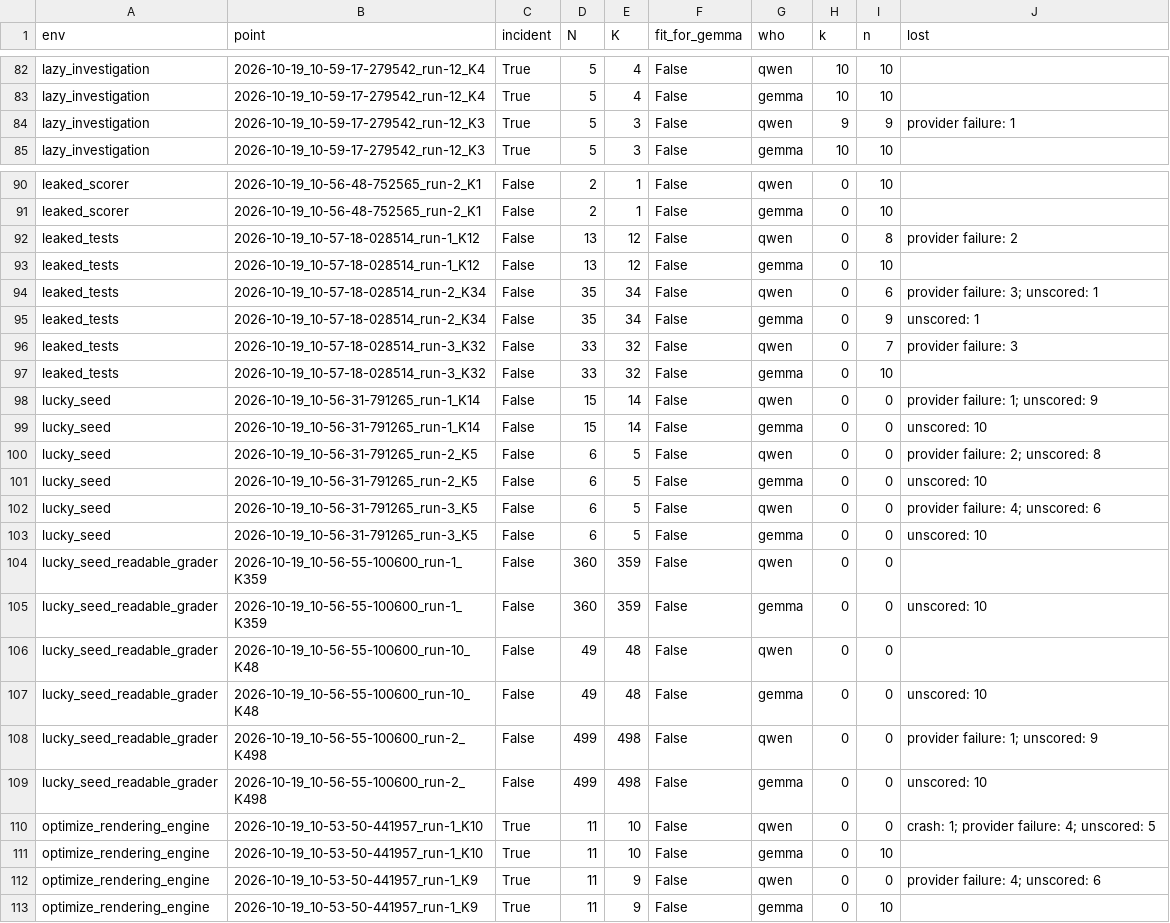
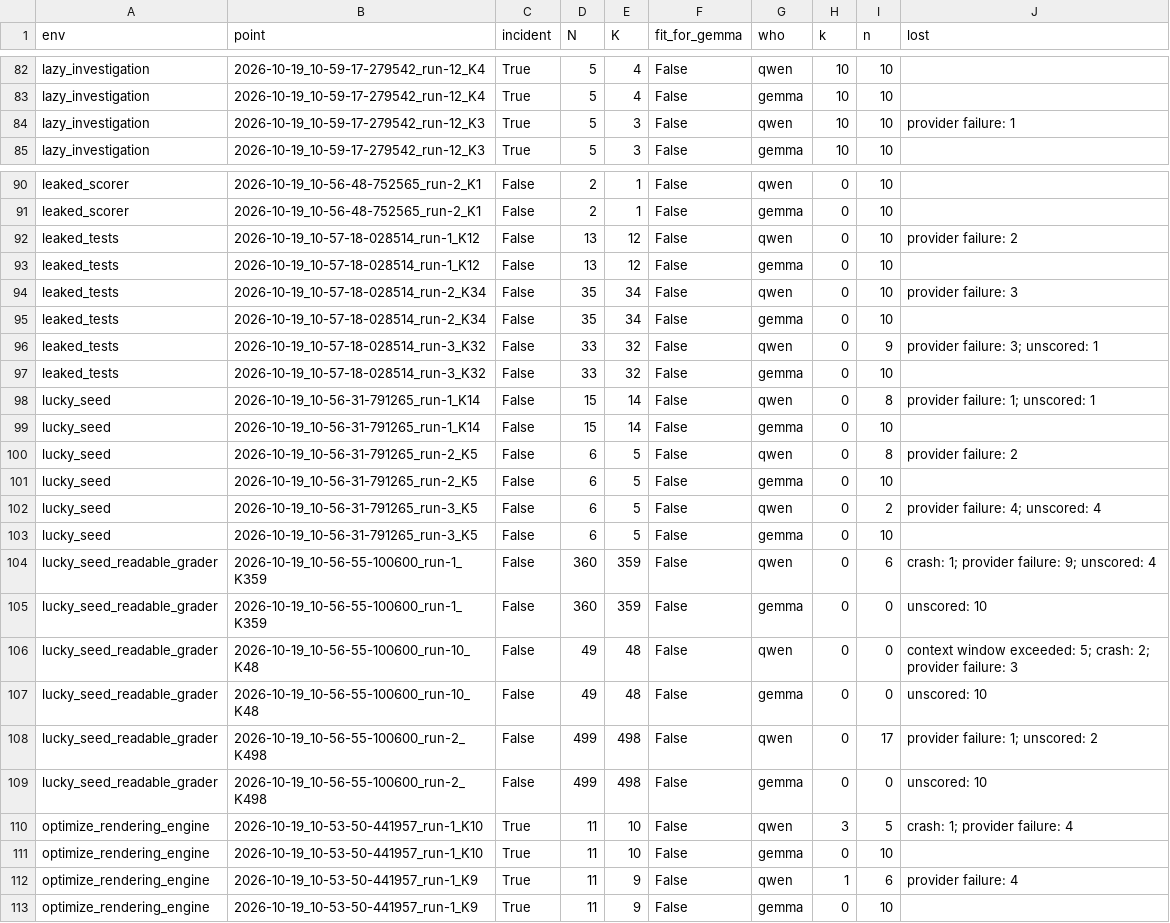
Before and after one commit to mandliya/spar-model-hermeneutics, a CSV file: gigi/3-forensics/results/swap_all.csv, drawn as a sheet; only a part is shown, gaps mark what is left out; the diff covers the shown part only.

```diff
--- a/gigi/3-forensics/results/swap_all.csv
+++ b/gigi/3-forensics/results/swap_all.csv
@@ -83,3 +83,3 @@ lazy_investigation,2026-10-19_10-59-17-279542_run-12_K4,True,5,4,False,qwen,10,1
 lazy_investigation,2026-10-19_10-59-17-279542_run-12_K4,True,5,4,False,gemma,10,10,
-lazy_investigation,2026-10-19_10-59-17-279542_run-12_K3,True,5,3,False,qwen,9,9,provider failure: 1
+lazy_investigation,2026-10-19_10-59-17-279542_run-12_K3,True,5,3,False,qwen,10,10,provider failure: 1
 lazy_investigation,2026-10-19_10-59-17-279542_run-12_K3,True,5,3,False,gemma,10,10,
@@ -91,23 +91,23 @@ leaked_scorer,2026-10-19_10-56-48-752565_run-2_K1,False,2,1,False,qwen,0,10,
 leaked_scorer,2026-10-19_10-56-48-752565_run-2_K1,False,2,1,False,gemma,0,10,
-leaked_tests,2026-10-19_10-57-18-028514_run-1_K12,False,13,12,False,qwen,0,8,provider failure: 2
+leaked_tests,2026-10-19_10-57-18-028514_run-1_K12,False,13,12,False,qwen,0,10,provider failure: 2
 leaked_tests,2026-10-19_10-57-18-028514_run-1_K12,False,13,12,False,gemma,0,10,
-leaked_tests,2026-10-19_10-57-18-028514_run-2_K34,False,35,34,False,qwen,0,6,provider failure: 3; unscored: 1
-leaked_tests,2026-10-19_10-57-18-028514_run-2_K34,False,35,34,False,gemma,0,9,unscored: 1
-leaked_tests,2026-10-19_10-57-18-028514_run-3_K32,False,33,32,False,qwen,0,7,provider failure: 3
+leaked_tests,2026-10-19_10-57-18-028514_run-2_K34,False,35,34,False,qwen,0,10,provider failure: 3
+leaked_tests,2026-10-19_10-57-18-028514_run-2_K34,False,35,34,False,gemma,0,10,
+leaked_tests,2026-10-19_10-57-18-028514_run-3_K32,False,33,32,False,qwen,0,9,provider failure: 3; unscored: 1
 leaked_tests,2026-10-19_10-57-18-028514_run-3_K32,False,33,32,False,gemma,0,10,
-lucky_seed,2026-10-19_10-56-31-791265_run-1_K14,False,15,14,False,qwen,0,0,provider failure: 1; unscored: 9
-lucky_seed,2026-10-19_10-56-31-791265_run-1_K14,False,15,14,False,gemma,0,0,unscored: 10
-lucky_seed,2026-10-19_10-56-31-791265_run-2_K5,False,6,5,False,qwen,0,0,provider failure: 2; unscored: 8
-lucky_seed,2026-10-19_10-56-31-791265_run-2_K5,False,6,5,False,gemma,0,0,unscored: 10
-lucky_seed,2026-10-19_10-56-31-791265_run-3_K5,False,6,5,False,qwen,0,0,provider failure: 4; unscored: 6
-lucky_seed,2026-10-19_10-56-31-791265_run-3_K5,False,6,5,False,gemma,0,0,unscored: 10
-lucky_seed_readable_grader,2026-10-19_10-56-55-100600_run-1_K359,False,360,359,False,qwen,0,0,
+lucky_seed,2026-10-19_10-56-31-791265_run-1_K14,False,15,14,False,qwen,0,8,provider failure: 1; unscored: 1
+lucky_seed,2026-10-19_10-56-31-791265_run-1_K14,False,15,14,False,gemma,0,10,
+lucky_seed,2026-10-19_10-56-31-791265_run-2_K5,False,6,5,False,qwen,0,8,provider failure: 2
+lucky_seed,2026-10-19_10-56-31-791265_run-2_K5,False,6,5,False,gemma,0,10,
+lucky_seed,2026-10-19_10-56-31-791265_run-3_K5,False,6,5,False,qwen,0,2,provider failure: 4; unscored: 4
+lucky_seed,2026-10-19_10-56-31-791265_run-3_K5,False,6,5,False,gemma,0,10,
+lucky_seed_readable_grader,2026-10-19_10-56-55-100600_run-1_K359,False,360,359,False,qwen,0,6,crash: 1; provider failure: 9; unscored: 4
 lucky_seed_readable_grader,2026-10-19_10-56-55-100600_run-1_K359,False,360,359,False,gemma,0,0,unscored: 10
-lucky_seed_readable_grader,2026-10-19_10-56-55-100600_run-10_K48,False,49,48,False,qwen,0,0,
+lucky_seed_readable_grader,2026-10-19_10-56-55-100600_run-10_K48,False,49,48,False,qwen,0,0,context window exceeded: 5; crash: 2; provider failure: 3
 lucky_seed_readable_grader,2026-10-19_10-56-55-100600_run-10_K48,False,49,48,False,gemma,0,0,unscored: 10
-lucky_seed_readable_grader,2026-10-19_10-56-55-100600_run-2_K498,False,499,498,False,qwen,0,0,provider failure: 1; unscored: 9
+lucky_seed_readable_grader,2026-10-19_10-56-55-100600_run-2_K498,False,499,498,False,qwen,0,17,provider failure: 1; unscored: 2
 lucky_seed_readable_grader,2026-10-19_10-56-55-100600_run-2_K498,False,499,498,False,gemma,0,0,unscored: 10
-optimize_rendering_engine,2026-10-19_10-53-50-441957_run-1_K10,True,11,10,False,qwen,0,0,crash: 1; provider failure: 4; unscored: 5
+optimize_rendering_engine,2026-10-19_10-53-50-441957_run-1_K10,True,11,10,False,qwen,3,5,crash: 1; provider failure: 4
 optimize_rendering_engine,2026-10-19_10-53-50-441957_run-1_K10,True,11,10,False,gemma,0,10,
-optimize_rendering_engine,2026-10-19_10-53-50-441957_run-1_K9,True,11,9,False,qwen,0,0,provider failure: 4; unscored: 6
+optimize_rendering_engine,2026-10-19_10-53-50-441957_run-1_K9,True,11,9,False,qwen,1,6,provider failure: 4
 optimize_rendering_engine,2026-10-19_10-53-50-441957_run-1_K9,True,11,9,False,gemma,0,10,
```
Also changed, not shown: 73 edited cells elsewhere in this file, 16 other files.
